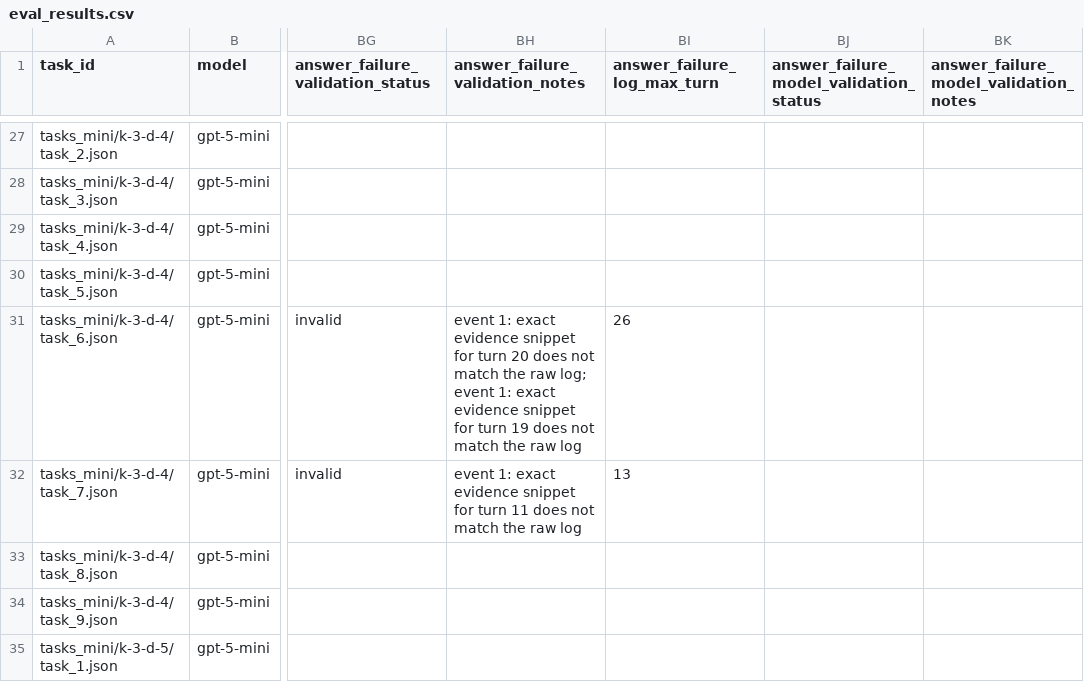
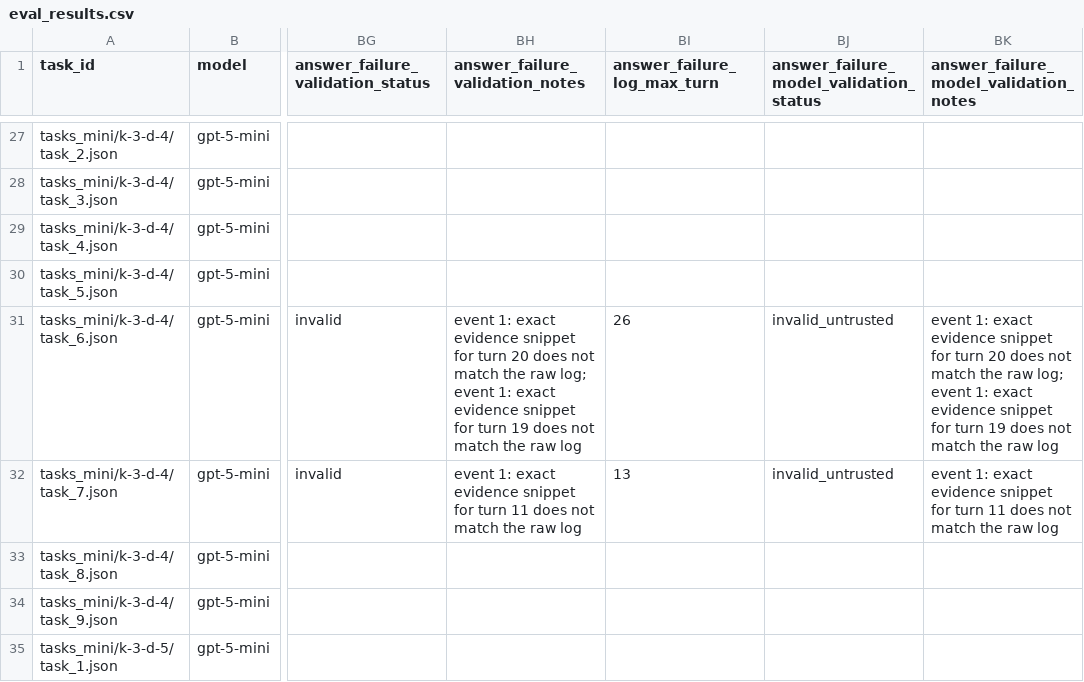
Before and after one commit to Austin-Senna/exploratory-qa-eval, a CSV file: results_semantic_answer_failures/modes/openai_gpt-5-mini/search_d_results_i_plani_computei_k5_skills_off/eval_results.csv, drawn as a sheet; only a part is shown, gaps mark what is left out; the diff covers the shown part only; the diff names each change by its address in the sheet, - before the commit and + after, or states it on an @@ line.

```diff
--- a/results_semantic_answer_failures/modes/openai_gpt-5-mini/search_d_results_i_plani_computei_k5_skills_off/eval_results.csv
+++ b/results_semantic_answer_failures/modes/openai_gpt-5-mini/search_d_results_i_plani_computei_k5_skills_off/eval_results.csv
-BJ31:BJ32: (empty)
+BJ31:BJ32: invalid_untrusted
-BK31: (empty)
+BK31: event 1: exact evidence snippet for turn 20 does not match the raw log; event 1: exact evidence snippet for turn 19 does not match the raw log
-BK32: (empty)
+BK32: event 1: exact evidence snippet for turn 11 does not match the raw log
```
Also changed, not shown: 61 edited cells elsewhere in this file, results_semantic_answer_failures/modes/openai_gpt-5-mini/search_i_results_i_pland_computei_k5_skills_off/eval_results.csv, results_semantic_answer_failures/modes/openai_gpt-5-mini/search_i_results_i_plani_k5_skills_off/eval_results.csv, 28 other files.
